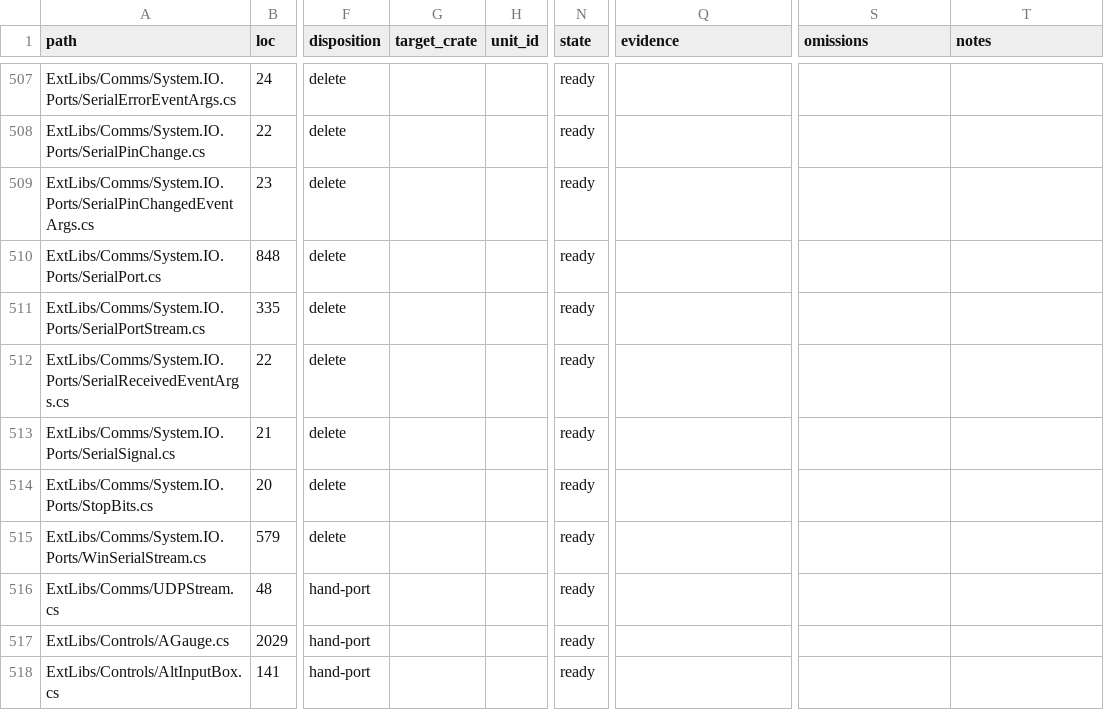
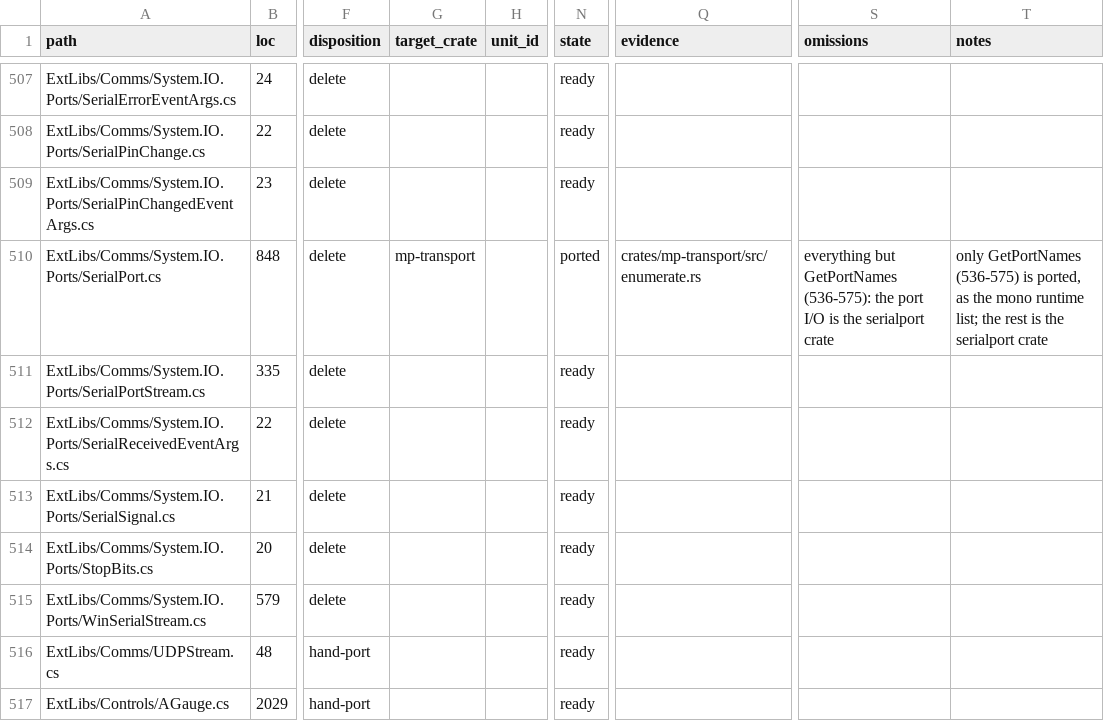
Before and after one commit to davidbuzz/MissionPlannerRust, a CSV file: ledger/ledger.csv, drawn as a sheet; only a part is shown, gaps mark what is left out; the shorter side is filled out with more unchanged rows; the diff covers the shown part only; the diff names each change by its address in the sheet, - before the commit and + after, or states it on an @@ line.

```diff
--- a/ledger/ledger.csv
+++ b/ledger/ledger.csv
-G510 (target_crate): (empty)
+G510 (target_crate): mp-transport
-N510 (state): ready
+N510 (state): ported
-Q510 (evidence): (empty)
+Q510 (evidence): crates/mp-transport/src/enumerate.rs
-S510 (omissions): (empty)
+S510 (omissions): everything but GetPortNames (536-575): the port I/O is the serialport crate
-T510 (notes): (empty)
+T510 (notes): only GetPortNames (536-575) is ported, as the mono runtime list; the rest is the serialport crate
```
Also changed, not shown: 32 edited cells elsewhere in this file, 13 other files.
